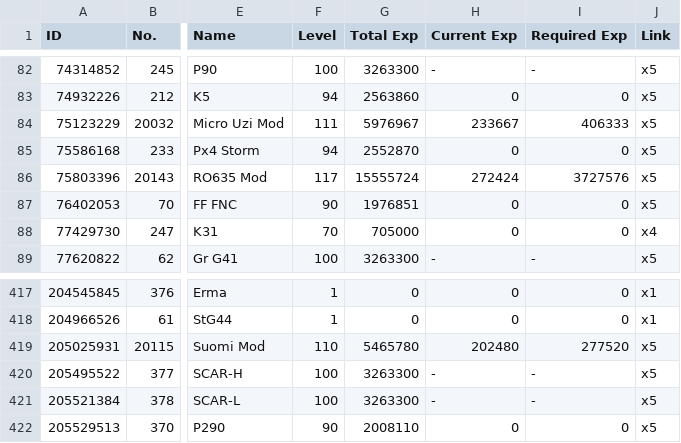
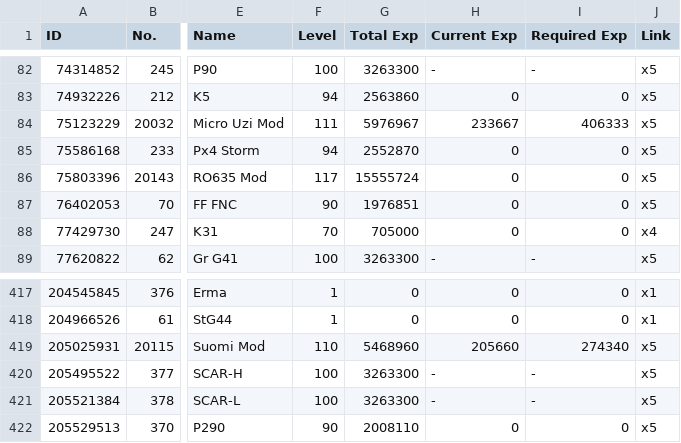
Before and after one commit to TRBlount/BluntGFL, a CSV file: DahBlount_88265_doll_info.csv, drawn as a sheet; only a part is shown, gaps mark what is left out; the diff covers the shown part only; the diff names each change by its address in the sheet, - before the commit and + after, or states it on an @@ line.

```diff
--- a/DahBlount_88265_doll_info.csv
+++ b/DahBlount_88265_doll_info.csv
-H86 (Current Exp): 272424
+H86 (Current Exp): 0
-I86 (Required Exp): 3727576
+I86 (Required Exp): 0
-G419 (Total Exp): 5465780
+G419 (Total Exp): 5468960
-H419 (Current Exp): 202480
+H419 (Current Exp): 205660
-I419 (Required Exp): 277520
+I419 (Required Exp): 274340
```
Also changed, not shown: 6 removed rows and 17 edited cells elsewhere in this file, DahBlount_88265_equip_info.csv, DahBlount_88265_fairy_info.csv, 2 other files.
